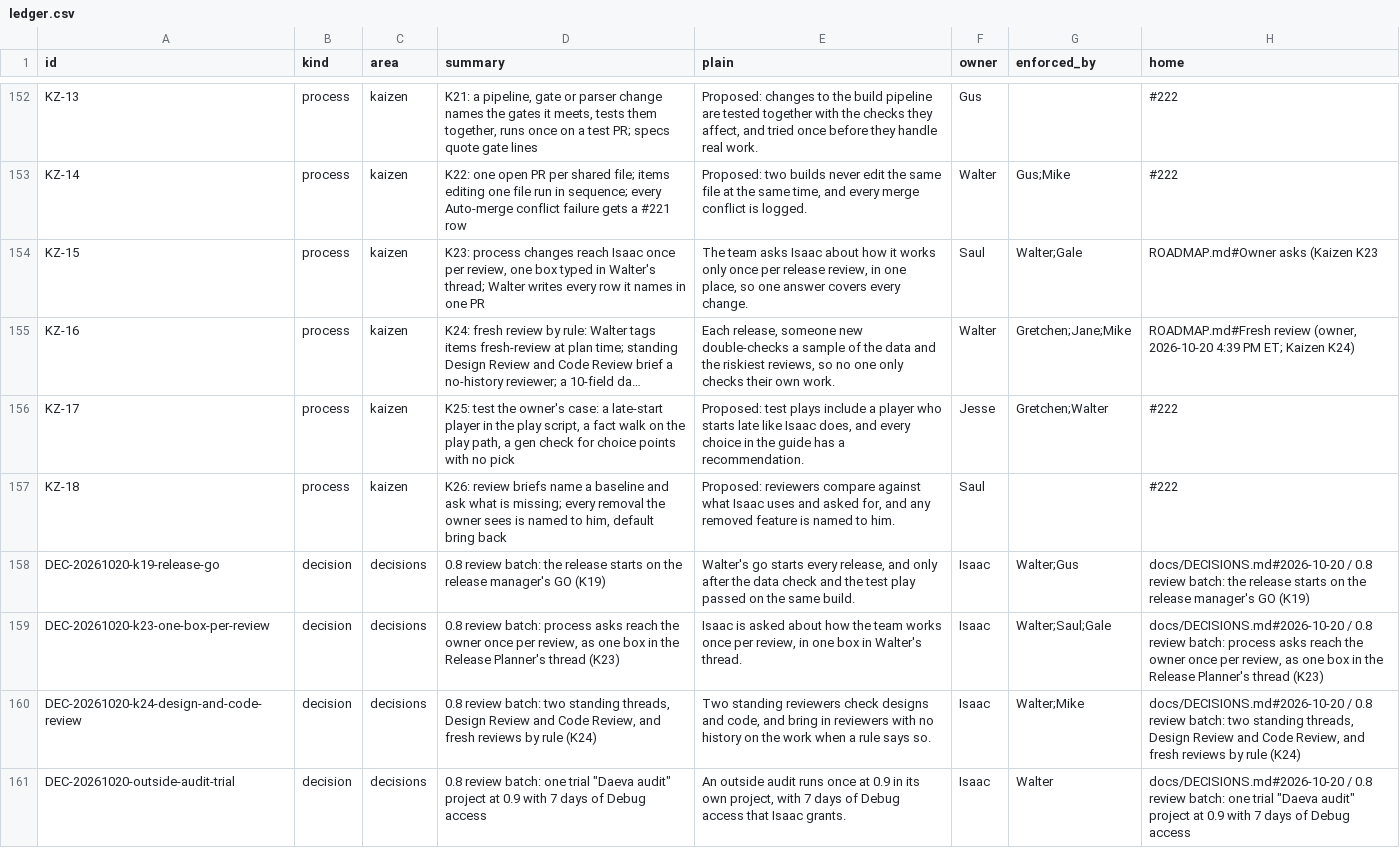
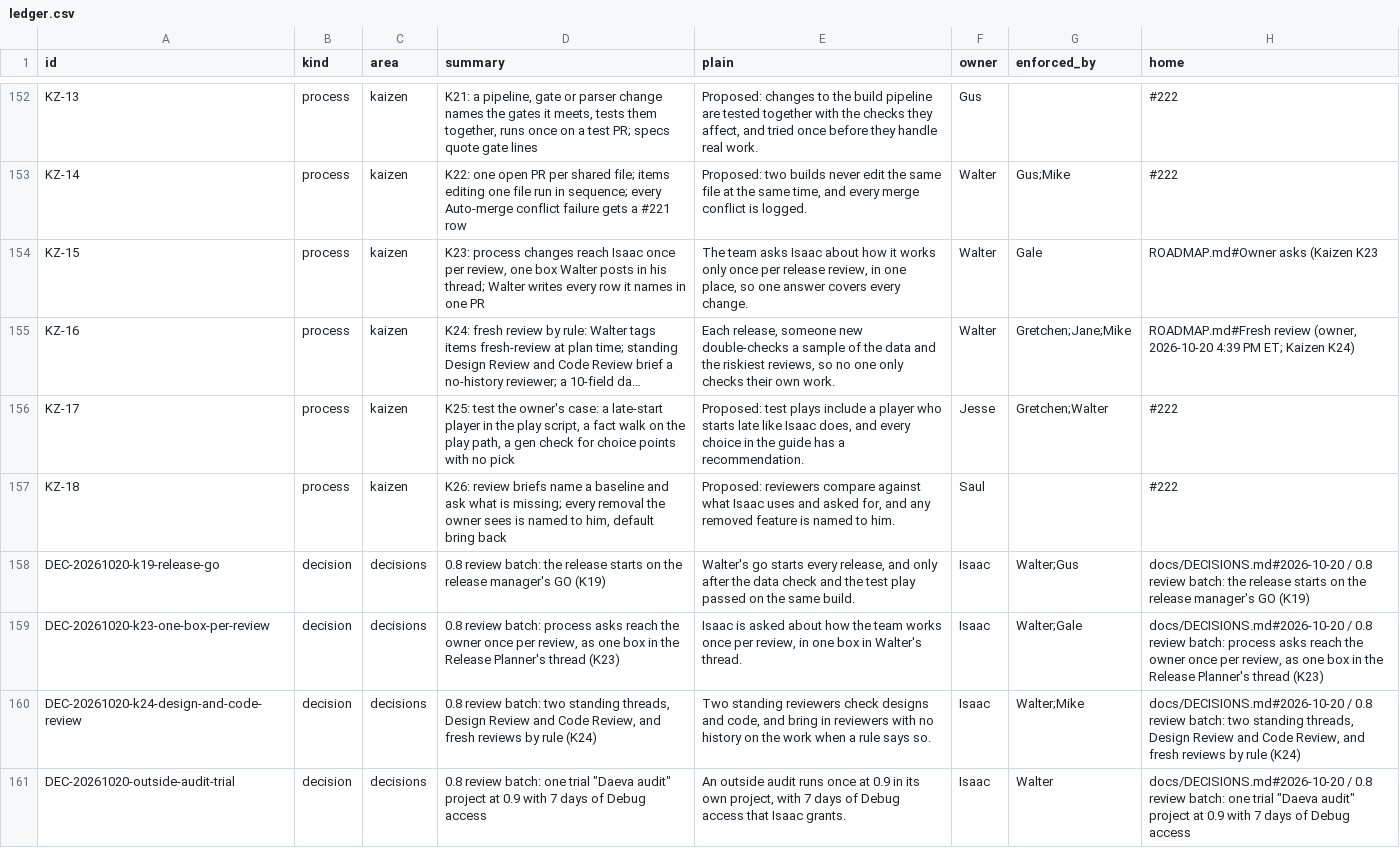
Before and after one commit to HackTheMeatball/daeva-companion, a CSV file: docs/kaizen/ledger.csv, drawn as a sheet; only a part is shown, gaps mark what is left out; long unchanged cells end in …; the diff names each change by its address in the sheet, - before the commit and + after, or states it on an @@ line.

```diff
--- a/docs/kaizen/ledger.csv
+++ b/docs/kaizen/ledger.csv
-D154 (summary): …one box typed in Walter's thread; Walter…
+D154 (summary): …one box Walter posts in his thread; Walter…
-F154 (owner): Saul
+F154 (owner): Walter
-G154 (enforced_by): Walter;Gale
+G154 (enforced_by): Gale
-G159 (enforced_by): Walter;Saul;Gale
+G159 (enforced_by): Walter;Gale
```
Also changed, not shown: 2 other files.
